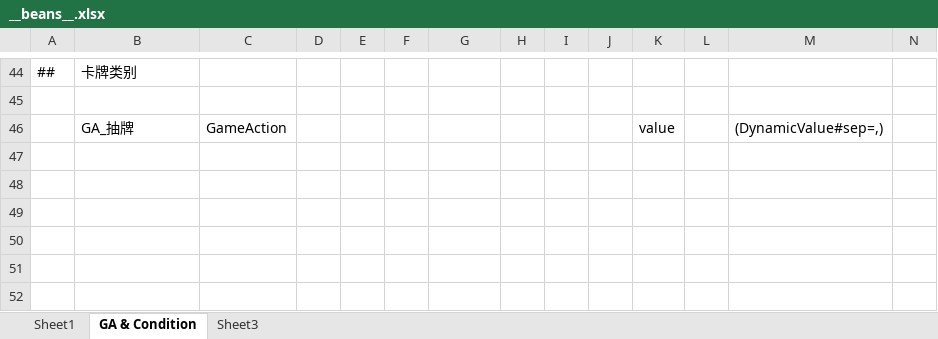
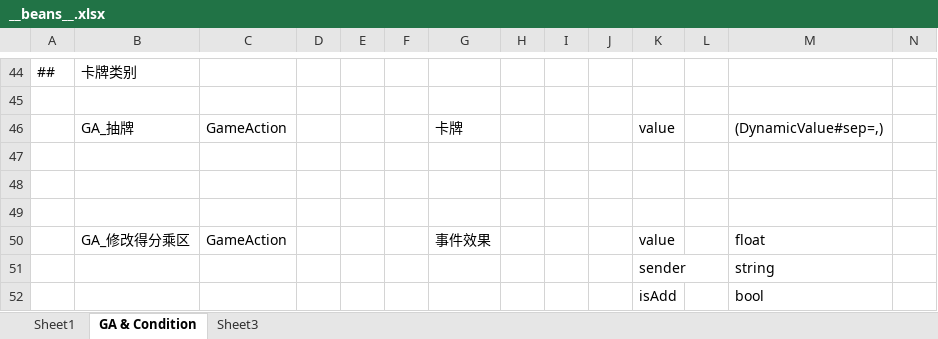
Before and after one commit to Jaeger0624/BBQ-Heaven, an Excel workbook: Config/Datas/__beans__.xlsx, sheet GA & Condition, drawn as a sheet; only a part is shown, gaps mark what is left out; values as stored, in another font and other column widths than the file's, no borders; rows hold the shown columns only; the diff names each change by its address in the sheet, - before the commit and + after, or states it on an @@ line.

```diff
--- a/Config/Datas/__beans__.xlsx (sheet GA & Condition)
+++ b/Config/Datas/__beans__.xlsx (sheet GA & Condition)
-G46: (empty)
+G46: 卡牌
+row 47: (empty)
+row 48: (empty)
+row 49: (empty)
+row 50:  | GA_修改得分乘区 | GameAction |  |  |  | 事件效果 |  |  |  | value |  | float
+row 51:  |  |  |  |  |  |  |  |  |  | sender |  | string
+row 52:  |  |  |  |  |  |  |  |  |  | isAdd |  | bool
```
Also changed, not shown: sheet Sheet1, Config/Datas/CardDatas/CardData.xlsx, Config/Datas/__enums__.xlsx, 31 other files.
